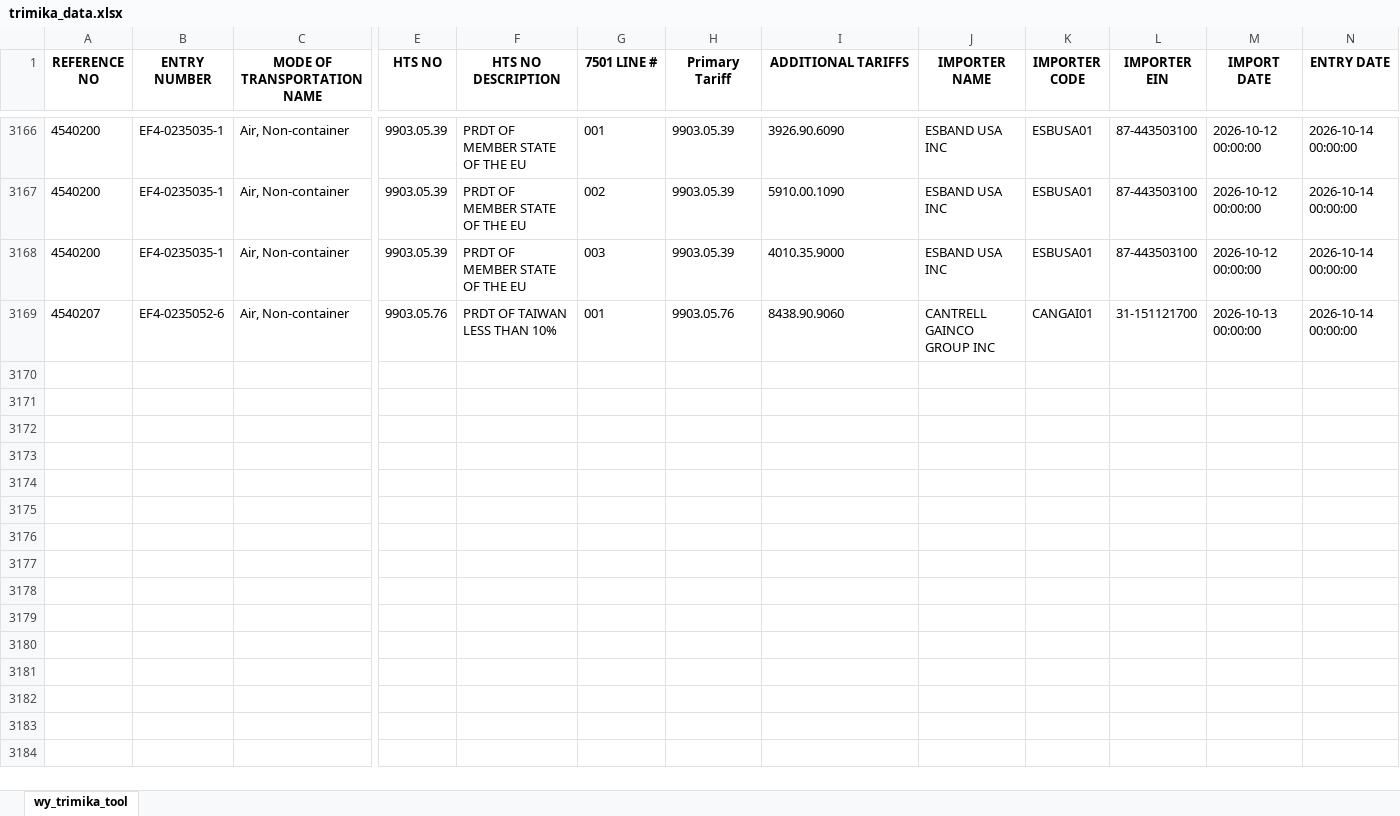
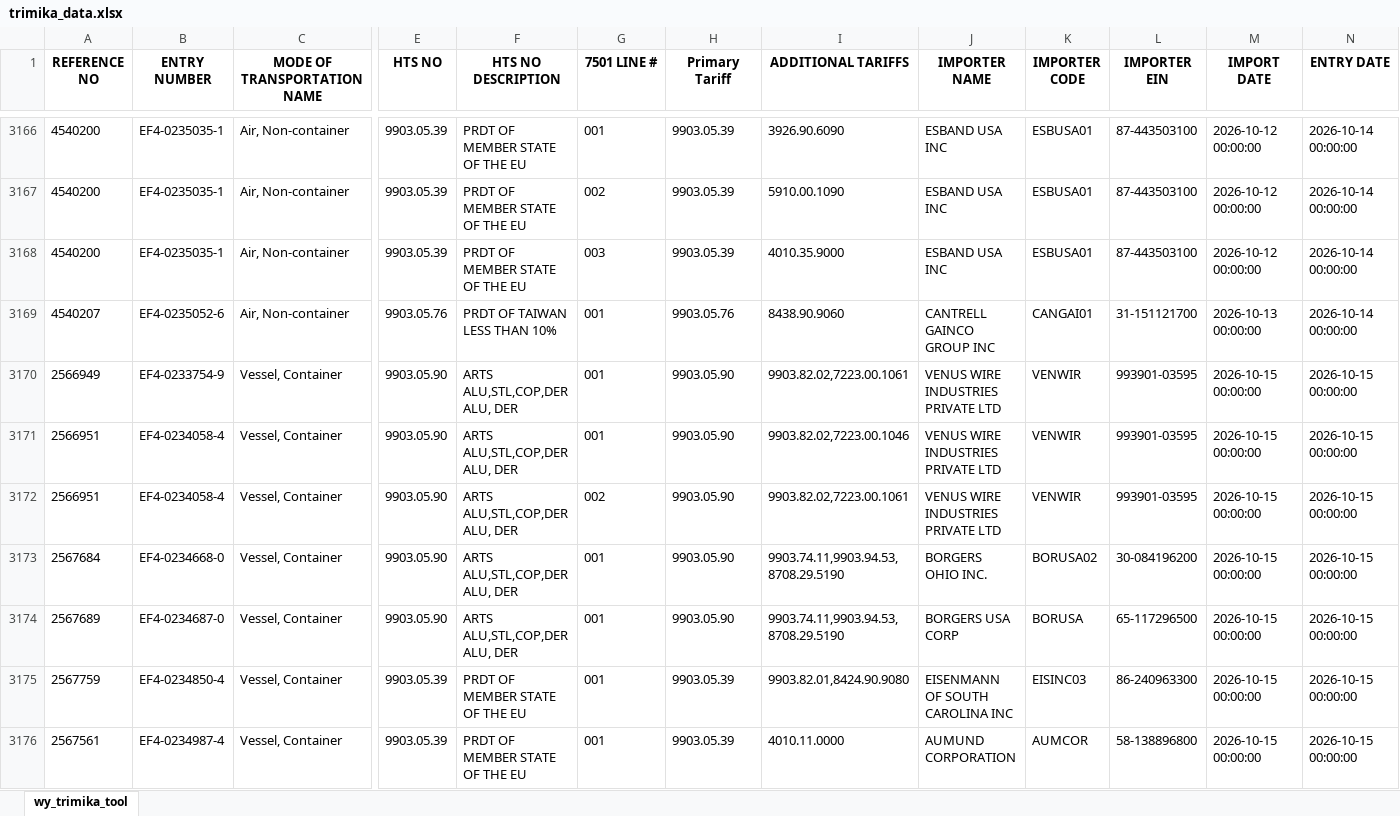
Before and after one commit to iffinc-ga/hts_search_tool, an Excel workbook: trimika_data.xlsx, sheet wy_trimika_tool, drawn as a sheet; only a part is shown, gaps mark what is left out; values as stored, in another font and other column widths than the file's, no borders; rows hold the shown columns only; the diff covers the shown part only; the diff names each change by its address in the sheet, - before the commit and + after, or states it on an @@ line.

Commit message:
Append trimika data — 13 new rows, 3181 total

```diff
--- a/trimika_data.xlsx (sheet wy_trimika_tool)
+++ b/trimika_data.xlsx (sheet wy_trimika_tool)
+row 3170: 2566949 | EF4-0233754-9 | Vessel, Container | 9903.05.90 | ARTS ALU,STL,COP,DER ALU, DER | 001 | 9903.05.90 | 9903.82.02,7223.00.1061 | VENUS WIRE INDUSTRIES PRIVATE LTD | VENWIR | 993901-03595 | 2026-10-15 00:00:00 | 2026-10-15 00:00:00
+row 3171: 2566951 | EF4-0234058-4 | Vessel, Container | 9903.05.90 | ARTS ALU,STL,COP,DER ALU, DER | 001 | 9903.05.90 | 9903.82.02,7223.00.1046 | VENUS WIRE INDUSTRIES PRIVATE LTD | VENWIR | 993901-03595 | 2026-10-15 00:00:00 | 2026-10-15 00:00:00
+row 3172: 2566951 | EF4-0234058-4 | Vessel, Container | 9903.05.90 | ARTS ALU,STL,COP,DER ALU, DER | 002 | 9903.05.90 | 9903.82.02,7223.00.1061 | VENUS WIRE INDUSTRIES PRIVATE LTD | VENWIR | 993901-03595 | 2026-10-15 00:00:00 | 2026-10-15 00:00:00
+row 3173: 2567684 | EF4-0234668-0 | Vessel, Container | 9903.05.90 | ARTS ALU,STL,COP,DER ALU, DER | 001 | 9903.05.90 | 9903.74.11,9903.94.53,8708.29.5190 | BORGERS OHIO INC. | BORUSA02 | 30-084196200 | 2026-10-15 00:00:00 | 2026-10-15 00:00:00
+row 3174: 2567689 | EF4-0234687-0 | Vessel, Container | 9903.05.90 | ARTS ALU,STL,COP,DER ALU, DER | 001 | 9903.05.90 | 9903.74.11,9903.94.53,8708.29.5190 | BORGERS USA CORP | BORUSA | 65-117296500 | 2026-10-15 00:00:00 | 2026-10-15 00:00:00
+row 3175: 2567759 | EF4-0234850-4 | Vessel, Container | 9903.05.39 | PRDT OF MEMBER STATE OF THE EU | 001 | 9903.05.39 | 9903.82.01,8424.90.9080 | EISENMANN OF SOUTH CAROLINA INC | EISINC03 | 86-240963300 | 2026-10-15 00:00:00 | 2026-10-15 00:00:00
+row 3176: 2567561 | EF4-0234987-4 | Vessel, Container | 9903.05.39 | PRDT OF MEMBER STATE OF THE EU | 001 | 9903.05.39 | 4010.11.0000 | AUMUND CORPORATION | AUMCOR | 58-138896800 | 2026-10-15 00:00:00 | 2026-10-15 00:00:00
```
Also changed, not shown: 6 added rows elsewhere in this sheet.
